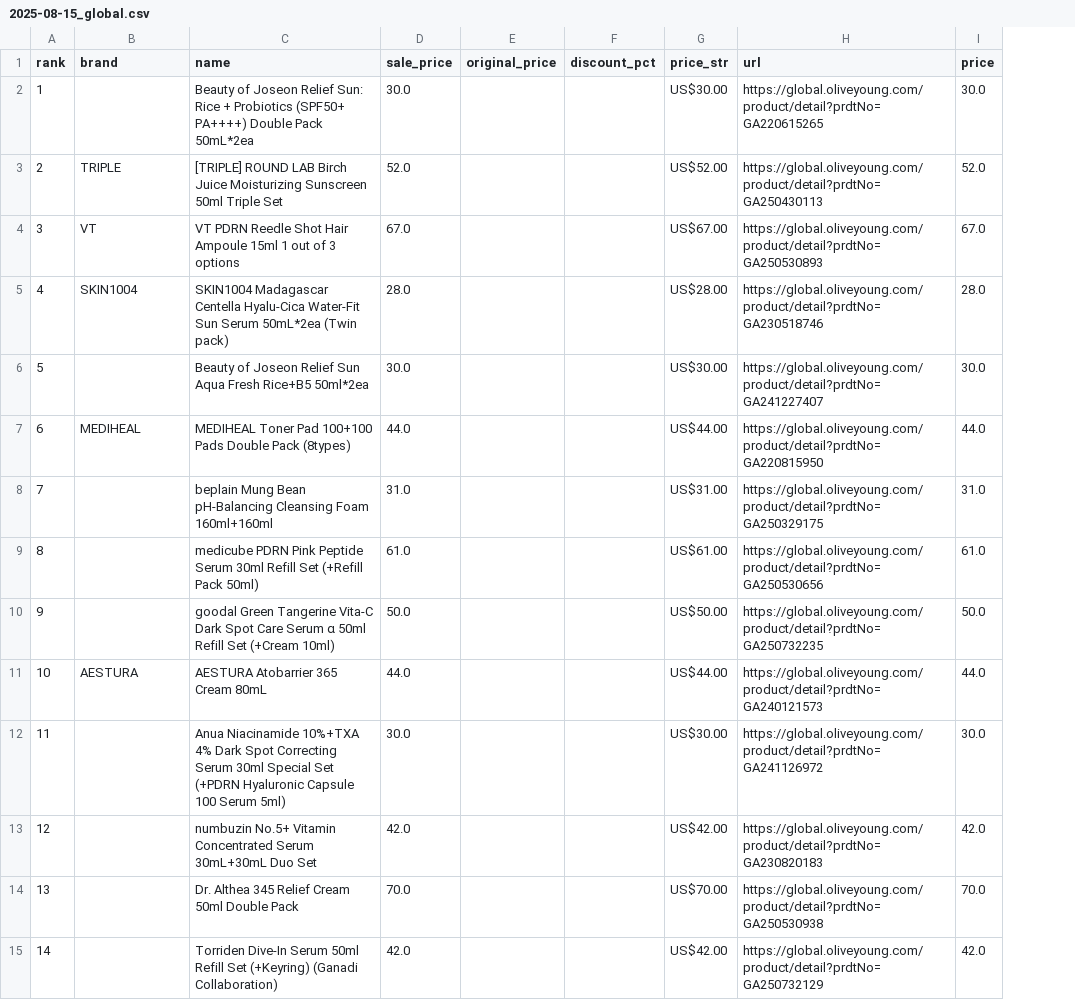
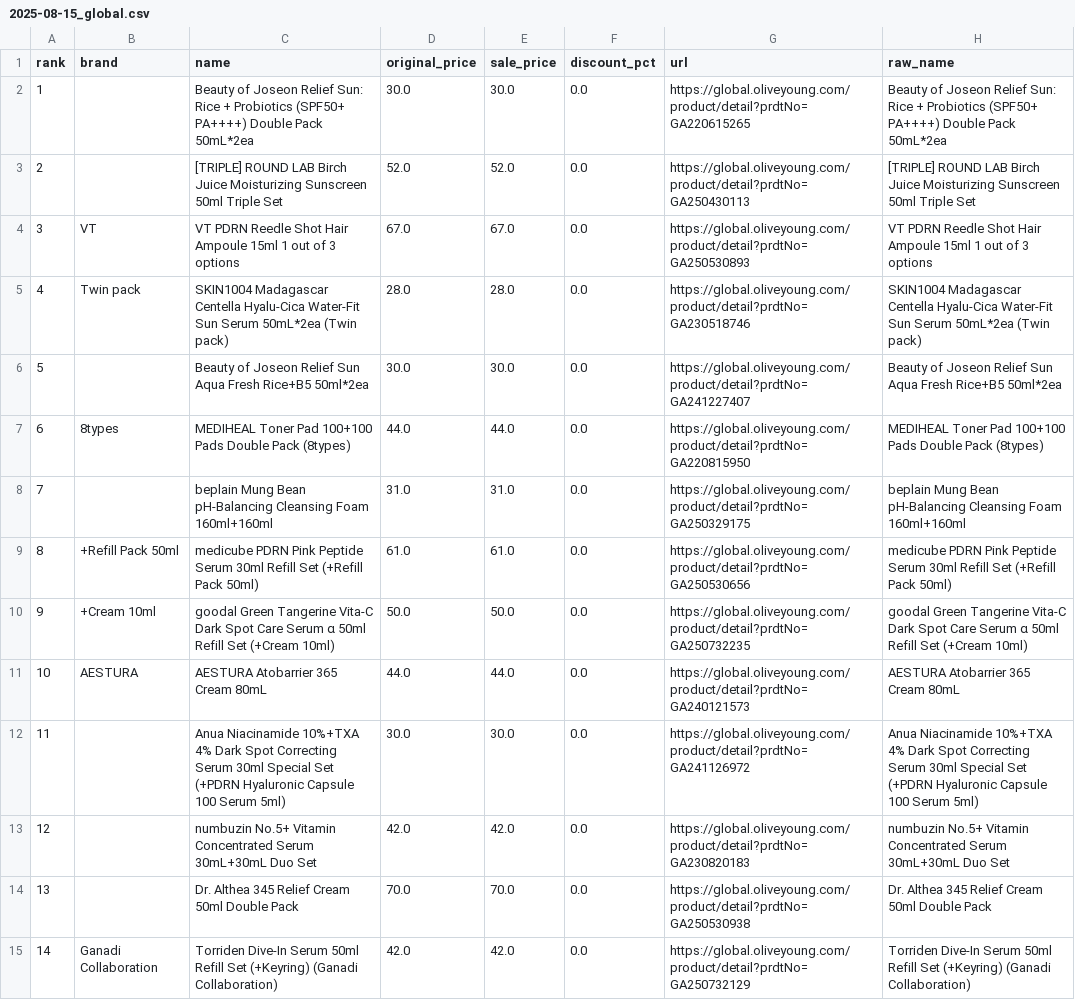
Before and after one commit to jongpard/oyglobal, a CSV file: data/2025-08-15_global.csv, drawn as a sheet; only a part is shown; removed rows and columns are numbered as before the commit, all else as after; the diff covers the shown part only; the diff names each change by its address in the sheet, - before the commit and + after, or states it on an @@ line.

```diff
--- a/data/2025-08-15_global.csv
+++ b/data/2025-08-15_global.csv
+column D (original_price), rows 2-15: 30.0 | 52.0 | 67.0 | 28.0 | 30.0 | 44.0 | 31.0 | 61.0 | 50.0 | 44.0 | 30.0 | 42.0 | 70.0 | 42.0
-column E (original_price), empty
-column G (price_str), rows 2-15: US$30.00 | US$52.00 | US$67.00 | US$28.00 | US$30.00 | US$44.00 | US$31.00 | US$61.00 | US$50.00 | US$44.00 | US$30.00 | US$42.00 | US$70.00 | US$42.00
-column I (price), rows 2-15: 30.0 | 52.0 | 67.0 | 28.0 | 30.0 | 44.0 | 31.0 | 61.0 | 50.0 | 44.0 | 30.0 | 42.0 | 70.0 | 42.0
+column H (raw_name), rows 2-15: Beauty of Joseon Relief Sun: Rice + Probiotics (SPF50+ PA++++) Double Pack 50mL*2ea | [TRIPLE] ROUND LAB Birch Juice Moisturizing Sunscreen 50ml Triple Set | VT PDRN Reedle Shot Hair Ampoule 15ml 1 out of 3 options | SKIN1004 Madagascar Centella Hyalu-Cica Water-Fit Sun Serum 50mL*2ea (Twin pack) | Beauty of Joseon Relief Sun Aqua Fresh Rice+B5 50ml*2ea | MEDIHEAL Toner Pad 100+100 Pads Double Pack (8types) | beplain Mung Bean pH-Balancing Cleansing Foam 160ml+160ml | medicube PDRN Pink Peptide Serum 30ml Refill Set (+Refill Pack 50ml) | goodal Green Tangerine Vita-C Dark Spot Care Serum α 50ml Refill Set (+Cream 10ml) | AESTURA Atobarrier 365 Cream 80mL | Anua Niacinamide 10%+TXA 4% Dark Spot Correcting Serum 30ml Special Set (+PDRN Hyaluronic Capsule 100 Serum 5ml) | numbuzin No.5+ Vitamin Concentrated Serum 30mL+30mL Duo Set | Dr. Althea 345 Relief Cream 50ml Double Pack | Torriden Dive-In Serum 50ml Refill Set (+Keyring) (Ganadi Collaboration)
-F2:F15 (discount_pct): (empty)
+F2:F15 (discount_pct): 0.0
-B3 (brand): TRIPLE
+B3 (brand): (empty)
-B5 (brand): SKIN1004
+B5 (brand): Twin pack
-B7 (brand): MEDIHEAL
+B7 (brand): 8types
-B9 (brand): (empty)
+B9 (brand): +Refill Pack 50ml
-B10 (brand): (empty)
+B10 (brand): +Cream 10ml
-B15 (brand): (empty)
+B15 (brand): Ganadi Collaboration
```
Also changed, not shown: 109 edited cells elsewhere in this file.
